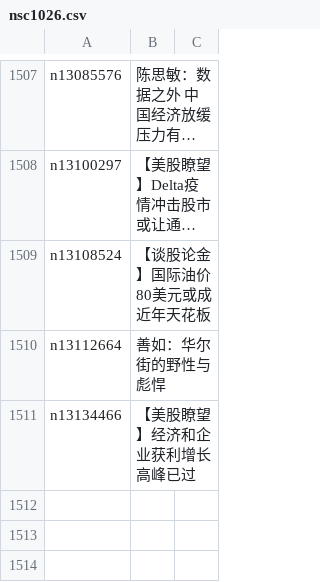
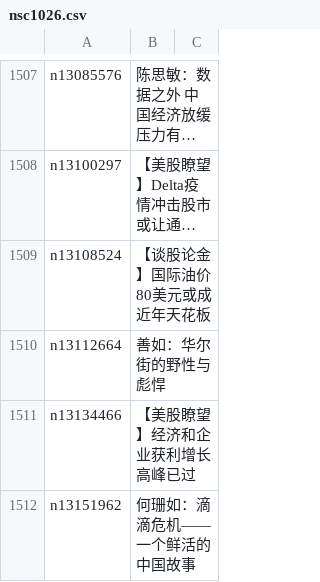
Before and after one commit to easy2view/epoch-comment, a CSV file: indexes/nsc1026.csv, drawn as a sheet; only a part is shown, gaps mark what is left out; long unchanged cells end in ….

```diff
--- a/indexes/nsc1026.csv
+++ b/indexes/nsc1026.csv
@@ -1511 +1511,2 @@ n13112664,善如：华尔街的野性与彪悍
 n13134466,【美股瞭望】经济和企业获利增长高峰已过
+n13151962,何珊如：滴滴危机——一个鲜活的中国故事
```
Also changed, not shown: indexes/nsc1025.csv, indexes/nsc1028.csv, 28 other files.
